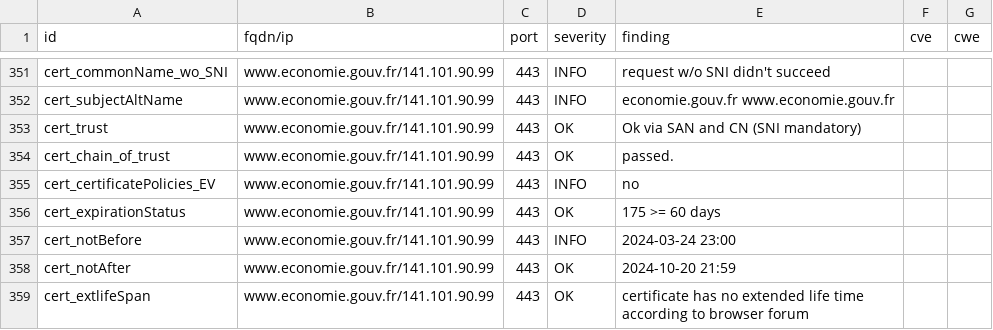
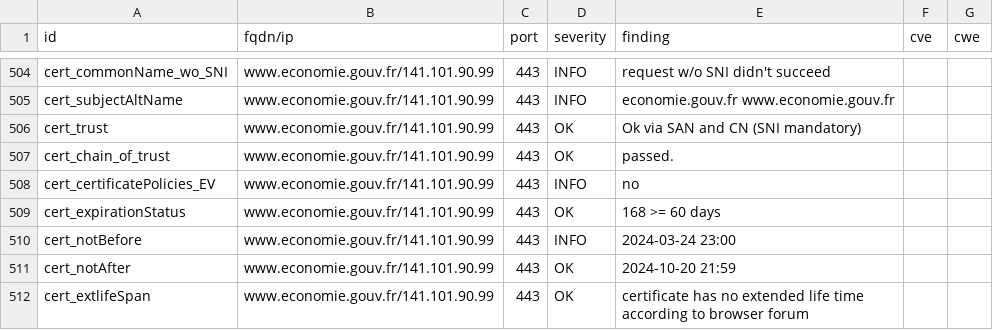
Before and after one commit to mactimebatn/dashloard, a CSV file: results/aHR0cHM6Ly93d3cuZWNvbm9taWUuZ291di5mcg==/testssl.csv, drawn as a sheet; only a part is shown, gaps mark what is left out; the diff covers the shown part only.

```diff
--- a/results/aHR0cHM6Ly93d3cuZWNvbm9taWUuZ291di5mcg==/testssl.csv
+++ b/results/aHR0cHM6Ly93d3cuZWNvbm9taWUuZ291di5mcg==/testssl.csv
@@ -355,3 +508,3 @@
 "cert_certificatePolicies_EV","www.economie.gouv.fr/141.101.90.99","443","INFO","no","",""
-"cert_expirationStatus","www.economie.gouv.fr/141.101.90.99","443","OK","175 >= 60 days","",""
+"cert_expirationStatus","www.economie.gouv.fr/141.101.90.99","443","OK","168 >= 60 days","",""
 "cert_notBefore","www.economie.gouv.fr/141.101.90.99","443","INFO","2024-03-24 23:00","",""
```
Also changed, not shown: 3 added rows, 3 removed rows, 150 moved rows and 8 edited cells elsewhere in this file, 12 other files.
